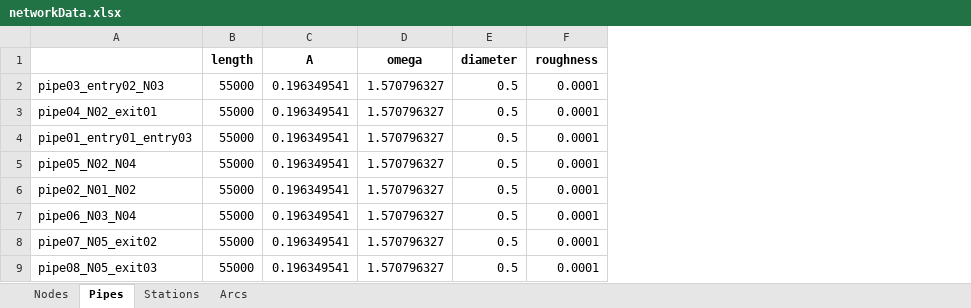
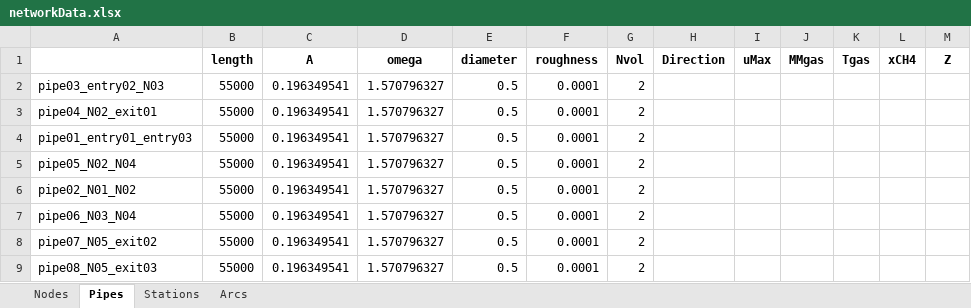
Before and after one commit to Sakshi21299/gas_networks, an Excel workbook: gas_net/data/data_files/GasLib_11/networkData.xlsx, sheet Pipes, drawn as a sheet; values as stored, in another font and other column widths than the file's, no borders; the diff names each change by its address in the sheet, - before the commit and + after, or states it on an @@ line.

Commit message:
network_data file

```diff
--- a/gas_net/data/data_files/GasLib_11/networkData.xlsx (sheet Pipes)
+++ b/gas_net/data/data_files/GasLib_11/networkData.xlsx (sheet Pipes)
+column G (Nvol), rows 2-9: all 2
+column H (Direction), empty
+column I (uMax), empty
+column J (MMgas), empty
+column K (Tgas), empty
+column L (xCH4), empty
+column M (Z), empty
```
